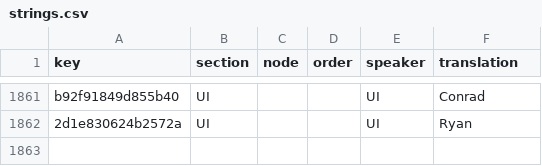
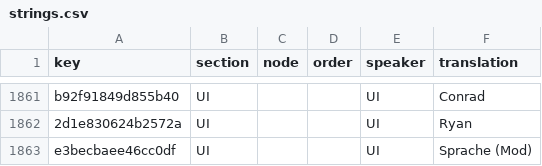
Before and after one commit to 223n/dragnwash-localization, a CSV file: Translations/de/strings.csv, drawn as a sheet; only a part is shown, gaps mark what is left out.

```diff
--- a/Translations/de/strings.csv
+++ b/Translations/de/strings.csv
@@ -1862 +1862,2 @@ b92f91849d855b40,UI,,,UI,Conrad
 2d1e830624b2572a,UI,,,UI,Ryan
+e3becbaee46cc0df,UI,,,UI,Sprache (Mod)
```
Also changed, not shown: Translations/he/strings.csv, Translations/ja/strings.csv, 16 other files.
